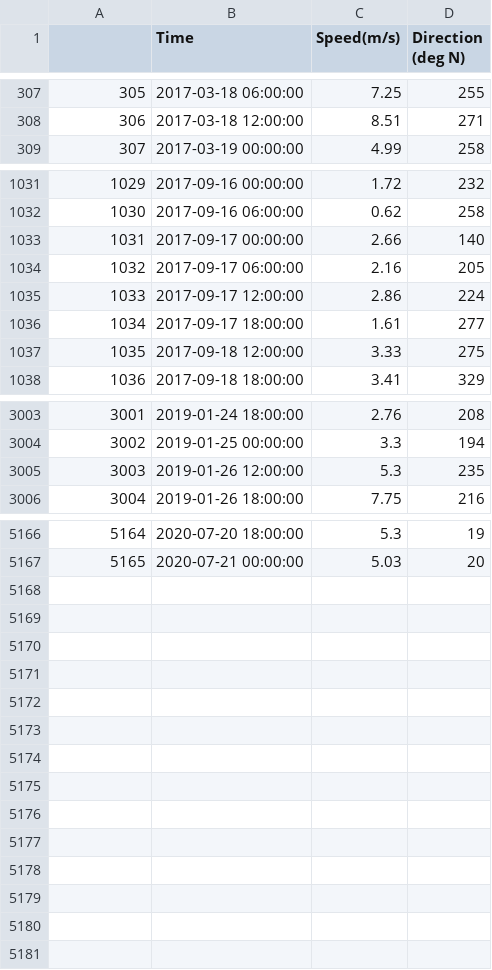
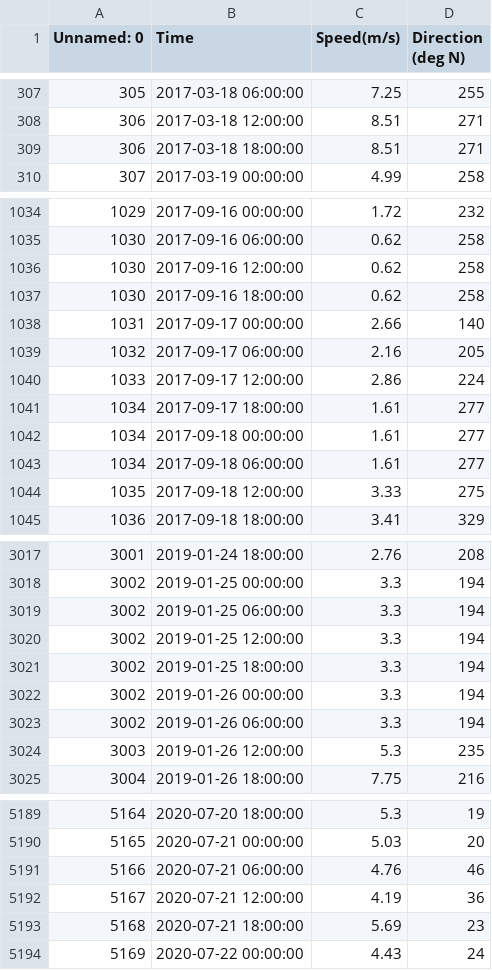
Before and after one commit to taemin410/ai4impact, a CSV file: data/history_cleaned/boissy-la-riviere-b.csv, drawn as a sheet; only a part is shown, gaps mark what is left out; the diff covers the shown part only; the diff names each change by its address in the sheet, - before the commit and + after, or states it on an @@ line.

```diff
--- a/data/history_cleaned/boissy-la-riviere-b.csv
+++ b/data/history_cleaned/boissy-la-riviere-b.csv
@@ column A (Unnamed: 0) renumbered in row 1 @@
+row 309: 306 | 2017-03-18 18:00:00 | 8.51 | 271
+row 1036: 1030 | 2017-09-16 12:00:00 | 0.62 | 258
+row 1037: 1030 | 2017-09-16 18:00:00 | 0.62 | 258
+row 1042: 1034 | 2017-09-18 00:00:00 | 1.61 | 277
+row 1043: 1034 | 2017-09-18 06:00:00 | 1.61 | 277
+row 3019: 3002 | 2019-01-25 06:00:00 | 3.3 | 194
+row 3020: 3002 | 2019-01-25 12:00:00 | 3.3 | 194
+row 3021: 3002 | 2019-01-25 18:00:00 | 3.3 | 194
+row 3022: 3002 | 2019-01-26 00:00:00 | 3.3 | 194
+row 3023: 3002 | 2019-01-26 06:00:00 | 3.3 | 194
+row 5191: 5166 | 2020-07-21 06:00:00 | 4.76 | 46
+row 5192: 5167 | 2020-07-21 12:00:00 | 4.19 | 36
+row 5193: 5168 | 2020-07-21 18:00:00 | 5.69 | 23
+row 5194: 5169 | 2020-07-22 00:00:00 | 4.43 | 24
```
Also changed, not shown: 13 added rows elsewhere in this file, data/history_cleaned/arville-b.csv, data/history_cleaned/guitrancourt-b.csv, 47 other files.
